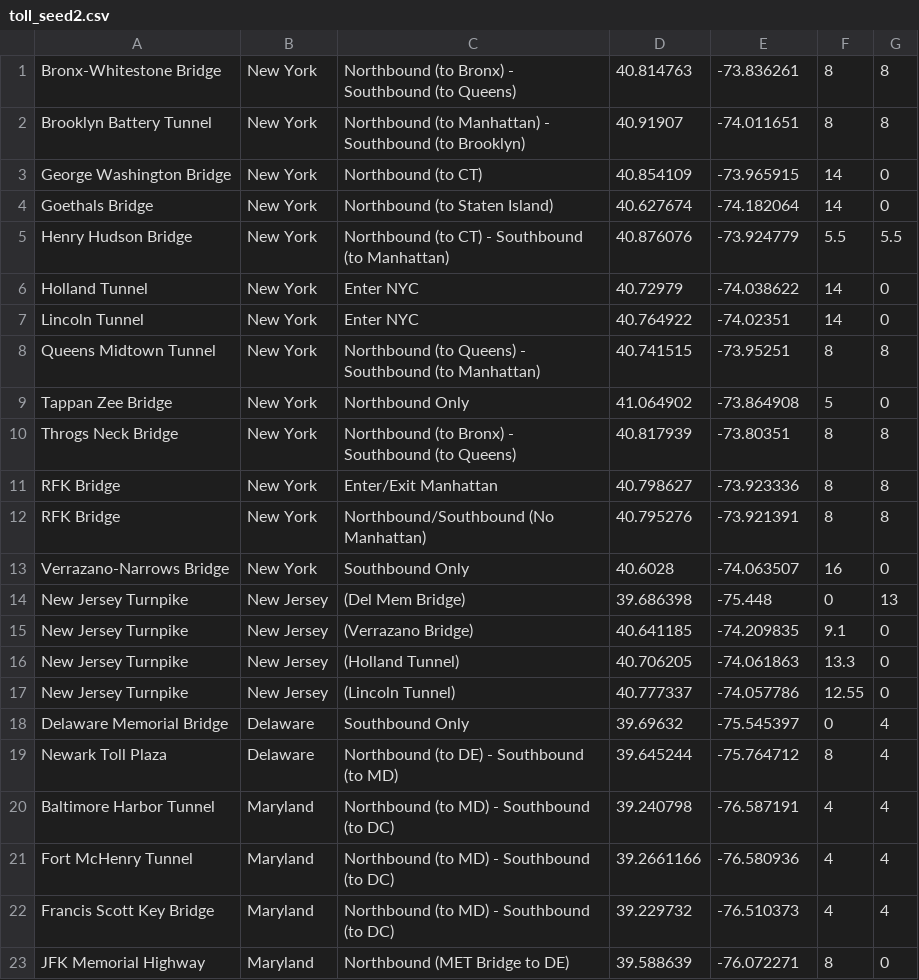
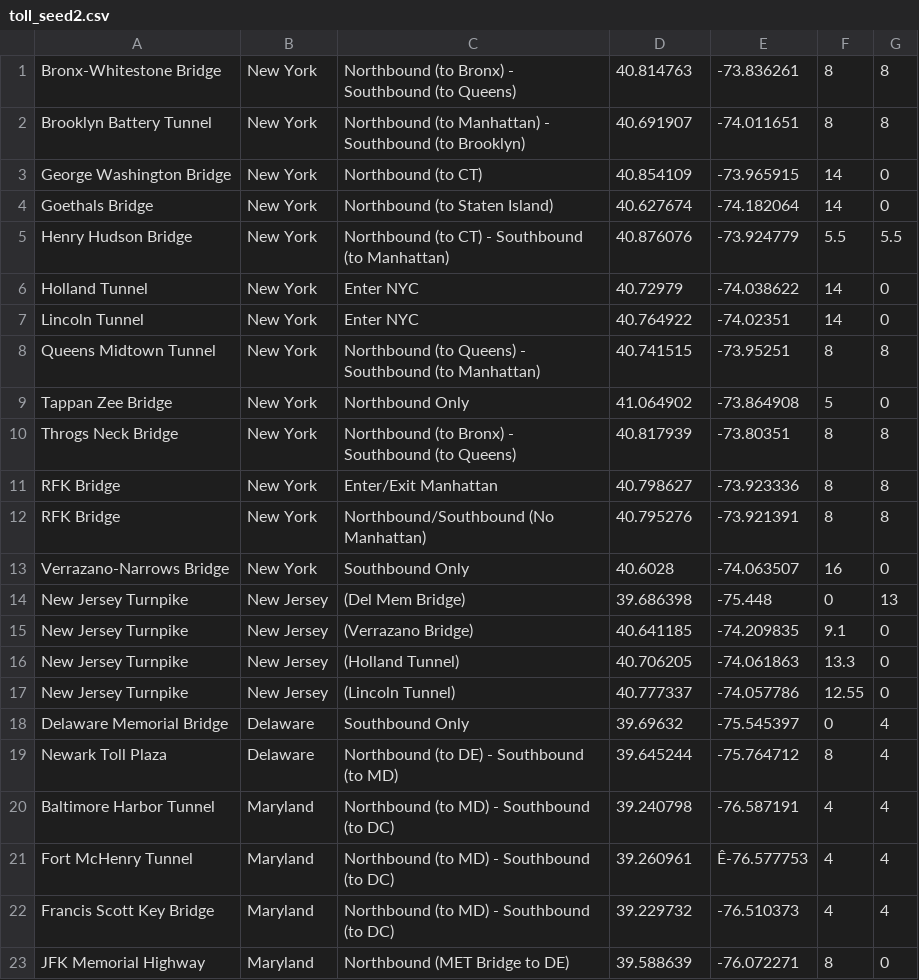
Before and after one commit to pjlvadas/tolls-app, a CSV file: db/toll_seed2.csv, drawn as a sheet; the diff names each change by its address in the sheet, - before the commit and + after, or states it on an @@ line.

Commit message:
updated more coordinates

```diff
--- a/db/toll_seed2.csv
+++ b/db/toll_seed2.csv
-D2: 40.91907
+D2: 40.691907
-D21: 39.2661166
+D21: 39.260961
-E21: -76.580936
+E21: Ê-76.577753
```
